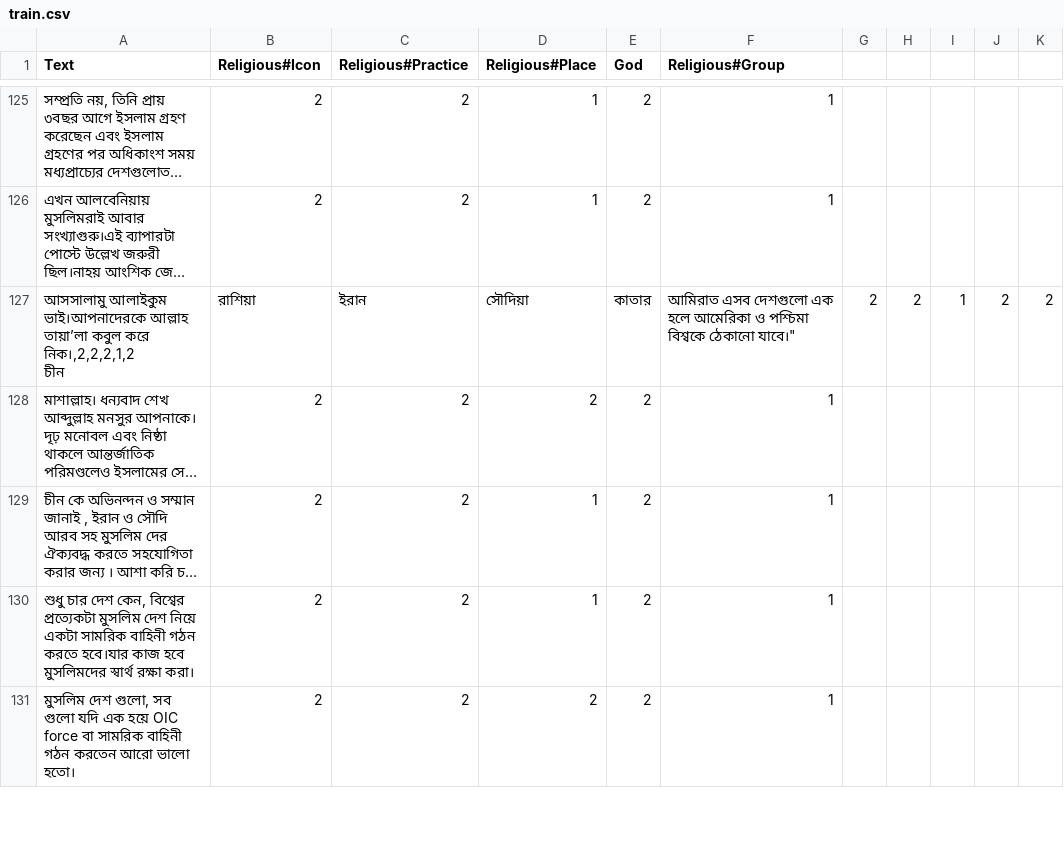
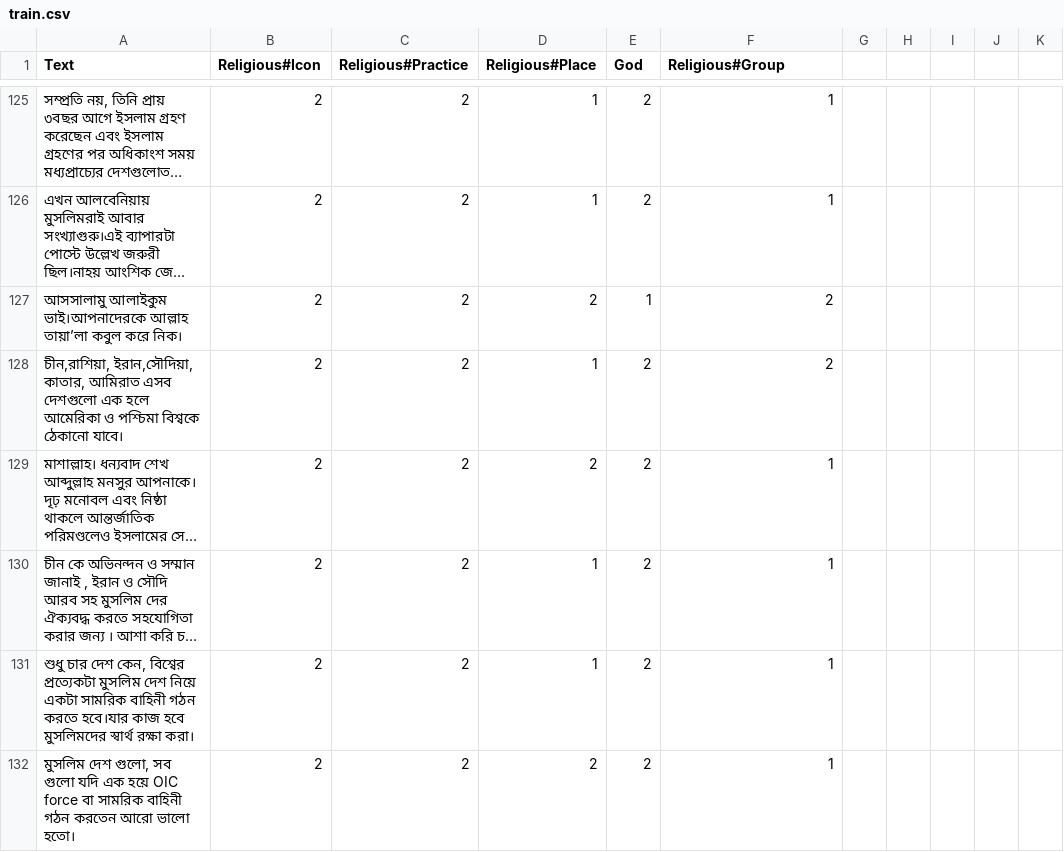
Before and after one commit to Sahim98/Aspect-Category-based-Sentiment-Analysis, a CSV file: train.csv, drawn as a sheet; only a part is shown, gaps mark what is left out; long unchanged cells end in …; removed rows and columns are numbered as before the commit, all else as after; ↵ is a line break in a cell; the diff names each change by its address in the sheet, - before the commit and + after, or states it on an @@ line.

Commit message:
Update train.csv

```diff
--- a/train.csv
+++ b/train.csv
-row 127: আসসালামু আলাইকুম ভাই।আপনাদেরকে আল্লাহ তায়া’লা কবুল করে নিক।,2,2,2,1,2 ↵ চীন | রাশিয়া | ইরান | সৌদিয়া | কাতার | আমিরাত এসব দেশগুলো এক হলে আমেরিকা ও পশ্চিমা বিশ্বকে ঠেকানো যাবে।" | 2 | 2 | 1 | 2 | 2
+row 127: আসসালামু আলাইকুম ভাই।আপনাদেরকে আল্লাহ তায়া’লা কবুল করে নিক। | 2 | 2 | 2 | 1 | 2
+row 128: চীন,রাশিয়া, ইরান,সৌদিয়া, কাতার, আমিরাত এসব দেশগুলো এক হলে আমেরিকা ও পশ্চিমা বিশ্বকে ঠেকানো যাবে। | 2 | 2 | 1 | 2 | 2
```
